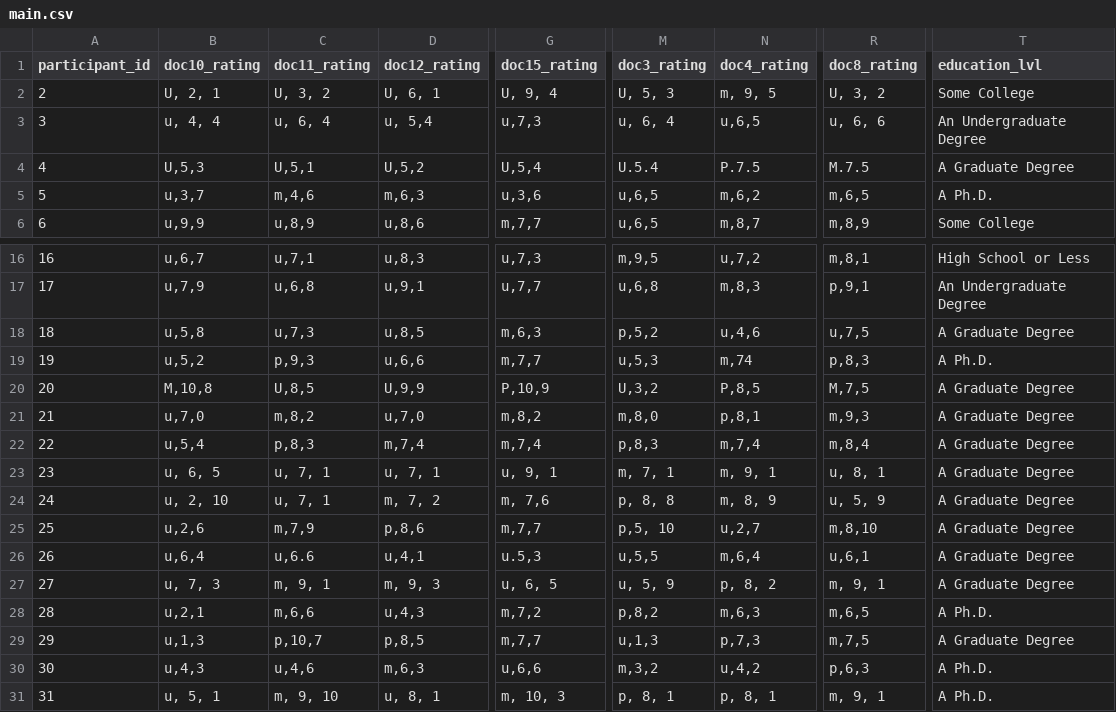
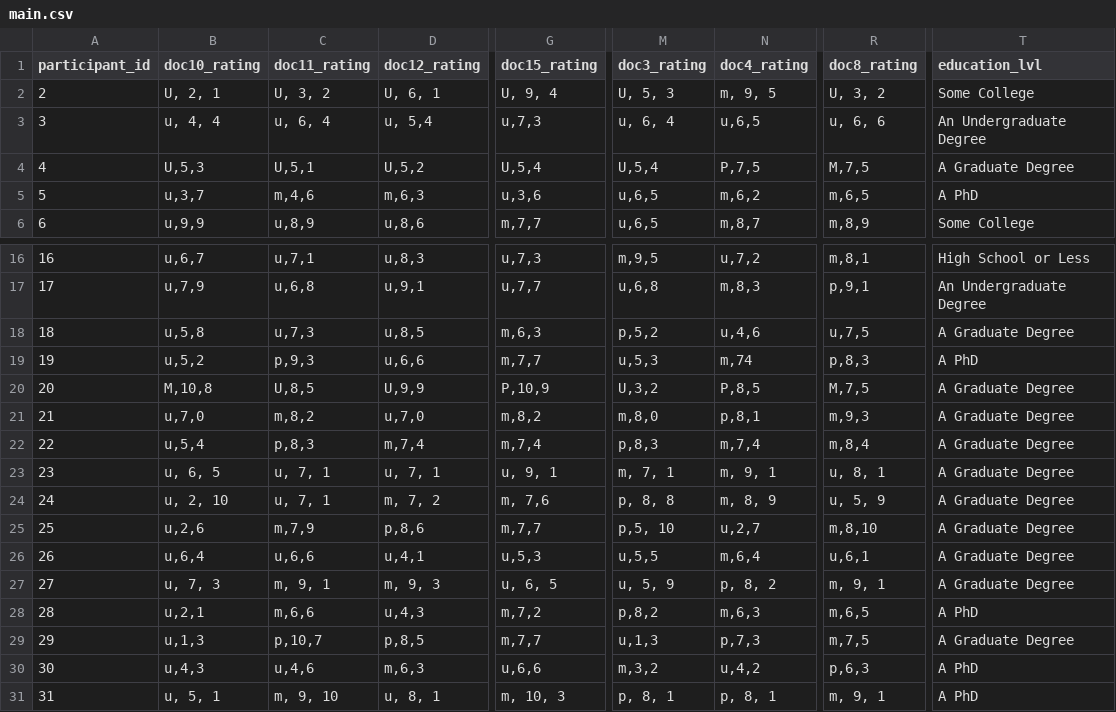
Before and after one commit to Vandivier/research-dissertation-case-for-alt-ed, a CSV file: papers/gpt-4-econ-productivity/data/main.csv, drawn as a sheet; only a part is shown, gaps mark what is left out; the diff names each change by its address in the sheet, - before the commit and + after, or states it on an @@ line.

Commit message:
feat: remove periods

```diff
--- a/papers/gpt-4-econ-productivity/data/main.csv
+++ b/papers/gpt-4-econ-productivity/data/main.csv
-M4 (doc3_rating): U.5.4
+M4 (doc3_rating): U,5,4
-N4 (doc4_rating): P.7.5
+N4 (doc4_rating): P,7,5
-R4 (doc8_rating): M.7.5
+R4 (doc8_rating): M,7,5
-T5 (education_lvl): A Ph.D.
+T5 (education_lvl): A PhD
-T19 (education_lvl): A Ph.D.
+T19 (education_lvl): A PhD
-C26 (doc11_rating): u,6.6
+C26 (doc11_rating): u,6,6
-G26 (doc15_rating): u.5,3
+G26 (doc15_rating): u,5,3
-T28 (education_lvl): A Ph.D.
+T28 (education_lvl): A PhD
-T30:T31 (education_lvl): A Ph.D.
+T30:T31 (education_lvl): A PhD
```
